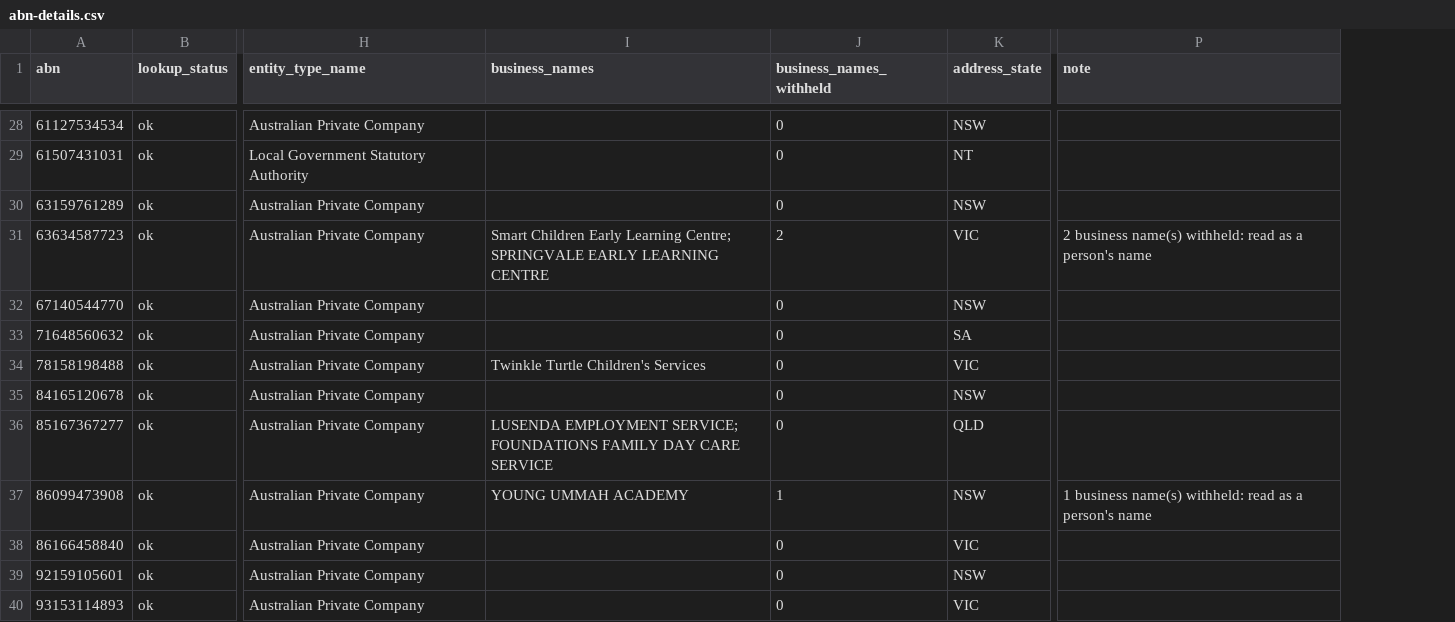
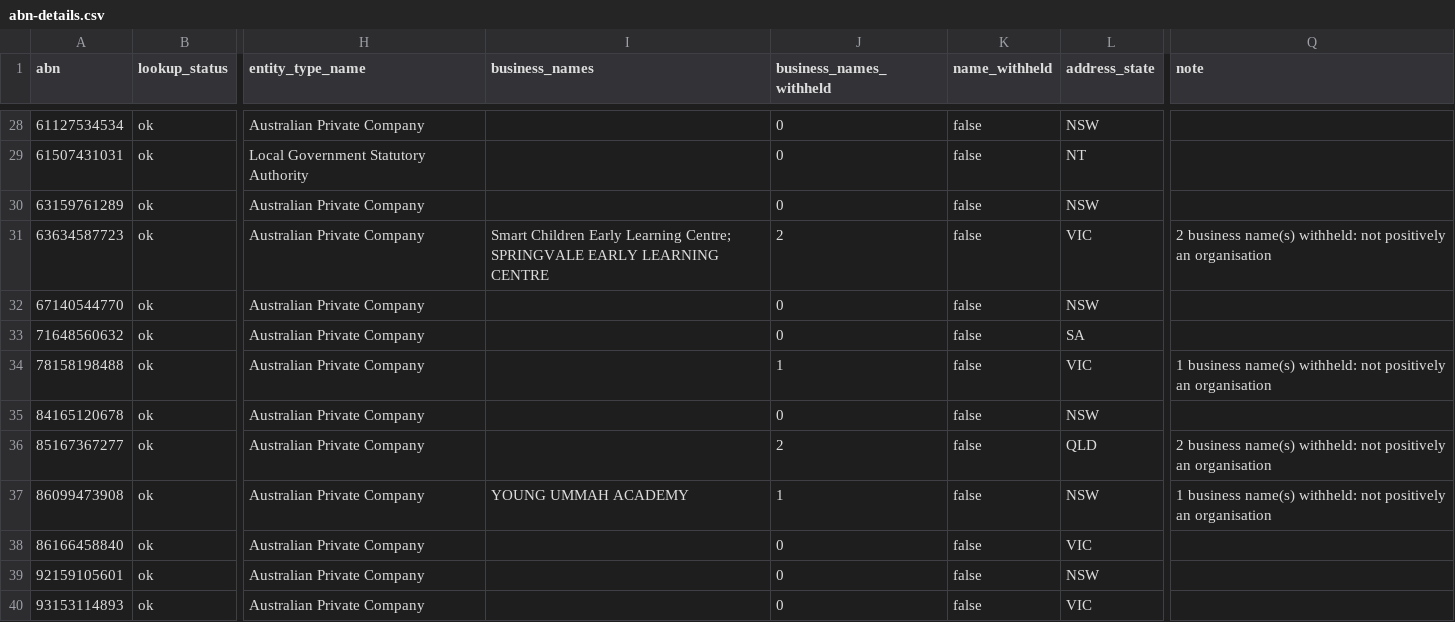
Before and after one commit to Jimmycarroll2021/Transparency-in-Care-Australia, a CSV file: data/processed/abn-details.csv, drawn as a sheet; only a part is shown, gaps mark what is left out; addresses are those after the commit; the diff covers the shown part only; the diff names each change by its address in the sheet, - before the commit and + after, or states it on an @@ line.

```diff
--- a/data/processed/abn-details.csv
+++ b/data/processed/abn-details.csv
+column K (name_withheld), rows 28-40: all false
-Q31 (note): …name(s) withheld: read as a person's name
+Q31 (note): …name(s) withheld: not positively an organisation
-I34 (business_names): Twinkle Turtle Children's Services
+I34 (business_names): (empty)
-J34 (business_names_withheld): 0
+J34 (business_names_withheld): 1
-Q34 (note): (empty)
+Q34 (note): 1 business name(s) withheld: not positively an organisation
-I36 (business_names): LUSENDA EMPLOYMENT SERVICE; FOUNDATIONS FAMILY DAY CARE SERVICE
+I36 (business_names): (empty)
-J36 (business_names_withheld): 0
+J36 (business_names_withheld): 2
-Q36 (note): (empty)
+Q36 (note): 2 business name(s) withheld: not positively an organisation
-Q37 (note): …name(s) withheld: read as a person's name
+Q37 (note): …name(s) withheld: not positively an organisation
```
Also changed, not shown: 19 edited cells elsewhere in this file, data/processed/provider-groups.csv, 10 other files.
